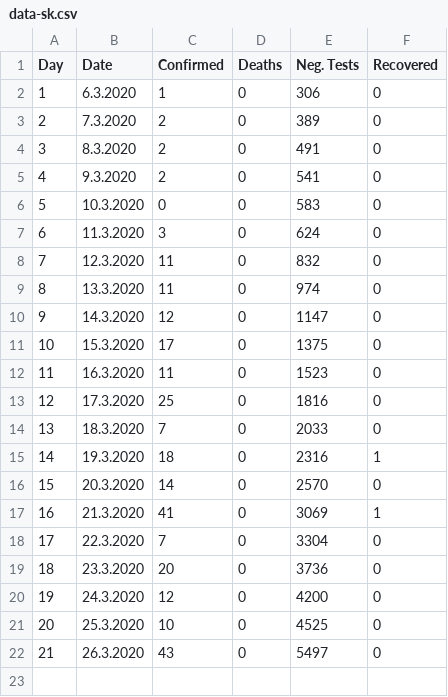
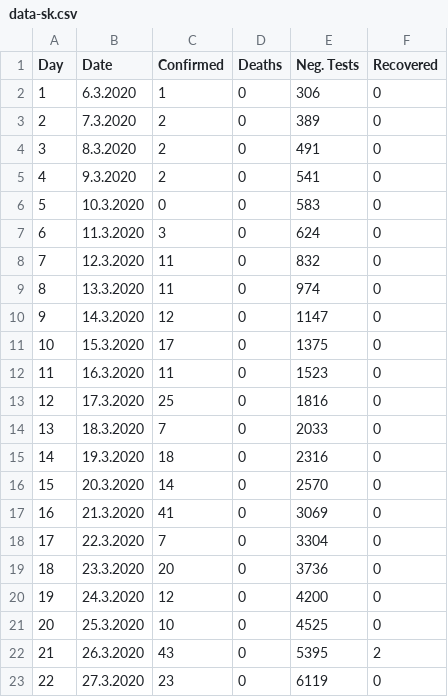
Before and after one commit to gergelytakacs/SK-COVID-19, a CSV file: data-sk.csv, drawn as a sheet.

Commit message:
Daily update, test trend only a week now

```diff
--- a/data-sk.csv
+++ b/data-sk.csv
@@ -14,5 +14,5 @@ Day,Date,Confirmed,Deaths,Neg. Tests,Recovered
 13,18.3.2020,7,0,2033,0
-14,19.3.2020,18,0,2316,1
+14,19.3.2020,18,0,2316,0
 15,20.3.2020,14,0,2570,0
-16,21.3.2020,41,0,3069,1
+16,21.3.2020,41,0,3069,0
 17,22.3.2020,7,0,3304,0
@@ -21,2 +21,3 @@ Day,Date,Confirmed,Deaths,Neg. Tests,Recovered
 20,25.3.2020,10,0,4525,0
-21,26.3.2020,43,0,5497,0
+21,26.3.2020,43,0,5395,2
+22,27.3.2020,23,0,6119,0
```
Also changed, not shown: 17 other files.
